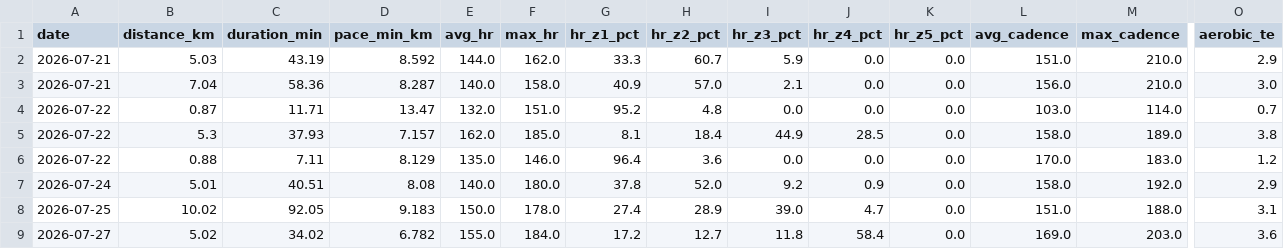
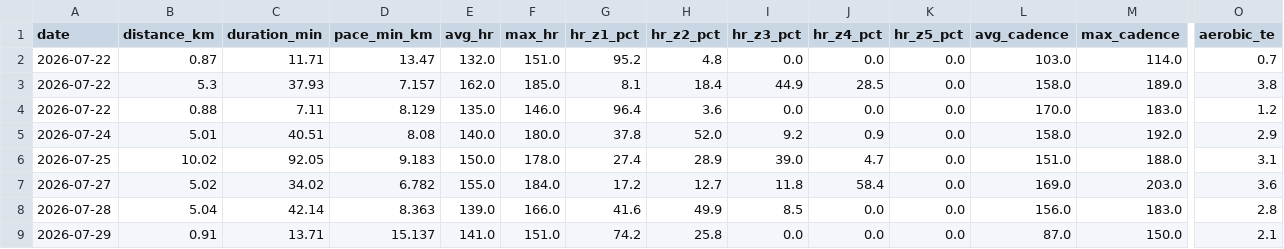
Before and after one commit to Sirimak-W/garmin-runs, a CSV file: docs/runs.csv, drawn as a sheet; only a part is shown, gaps mark what is left out; the shorter side is filled out with more unchanged rows; rows hold the shown columns only; the diff names each change by its address in the sheet, - before the commit and + after, or states it on an @@ line.

```diff
--- a/docs/runs.csv
+++ b/docs/runs.csv
-row 2: 2026-07-21 | 5.03 | 43.19 | 8.592 | 144.0 | 162.0 | 33.3 | 60.7 | 5.9 | 0.0 | 0.0 | 151.0 | 210.0 | 2.9
-row 3: 2026-07-21 | 7.04 | 58.36 | 8.287 | 140.0 | 158.0 | 40.9 | 57.0 | 2.1 | 0.0 | 0.0 | 156.0 | 210.0 | 3.0
```
Also changed, not shown: 2 other files.
